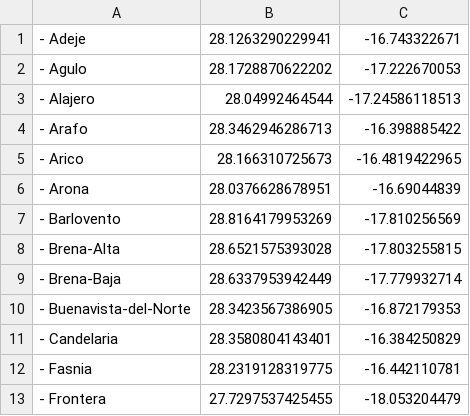
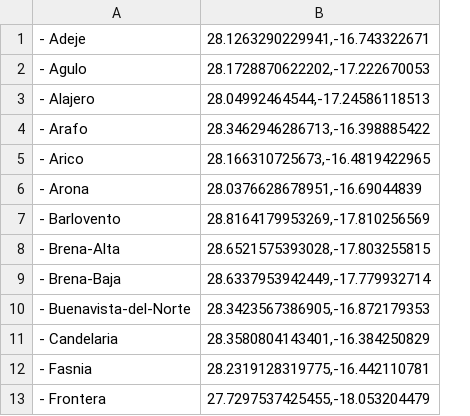
Before and after one commit to RubenServando/ue_ia_AI1_problema-viajante, a CSV file: ciudades_santacruzdetenerife.csv, drawn as a sheet; only a part is shown; removed rows and columns are numbered as before the commit, all else as after; the diff names each change by its address in the sheet, - before the commit and + after, or states it on an @@ line.

Commit message:
updated

```diff
--- a/ciudades_santacruzdetenerife.csv
+++ b/ciudades_santacruzdetenerife.csv
-column B, rows 1-13: 28.1263290229941 | 28.1728870622202 | 28.04992464544 | 28.3462946286713 | 28.166310725673 | 28.0376628678951 | 28.8164179953269 | 28.6521575393028 | 28.6337953942449 | 28.3423567386905 | 28.3580804143401 | 28.2319128319775 | 27.7297537425455
-column C, rows 1-13: -16.743322671 | -17.222670053 | -17.24586118513 | -16.398885422 | -16.4819422965 | -16.69044839 | -17.810256569 | -17.803255815 | -17.779932714 | -16.872179353 | -16.384250829 | -16.442110781 | -18.053204479
+column B, rows 1-13: 28.1263290229941,-16.743322671 | 28.1728870622202,-17.222670053 | 28.04992464544,-17.24586118513 | 28.3462946286713,-16.398885422 | 28.166310725673,-16.4819422965 | 28.0376628678951,-16.69044839 | 28.8164179953269,-17.810256569 | 28.6521575393028,-17.803255815 | 28.6337953942449,-17.779932714 | 28.3423567386905,-16.872179353 | 28.3580804143401,-16.384250829 | 28.2319128319775,-16.442110781 | 27.7297537425455,-18.053204479
```
